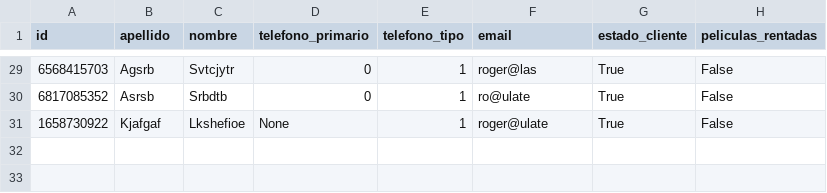
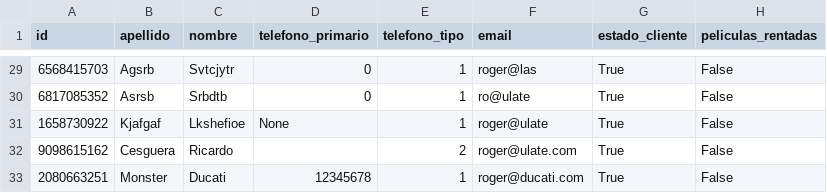
Before and after one commit to Hikhuj/ULACIT_FundaTecInfo, a CSV file: usuarios.csv, drawn as a sheet; only a part is shown, gaps mark what is left out; the diff names each change by its address in the sheet, - before the commit and + after, or states it on an @@ line.

```diff
--- a/usuarios.csv
+++ b/usuarios.csv
+row 32: 9098615162 | Cesguera | Ricardo |  | 2 | roger@ulate.com | True | False
+row 33: 2080663251 | Monster | Ducati | 12345678 | 1 | roger@ducati.com | True | False
```
Also changed, not shown: peliculas.csv, 1 other file.
